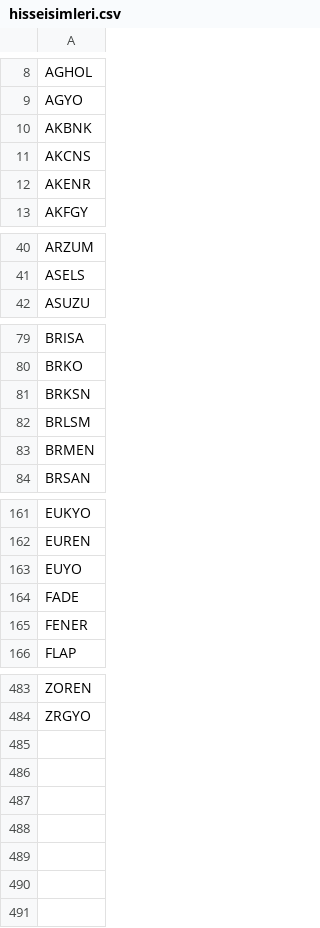
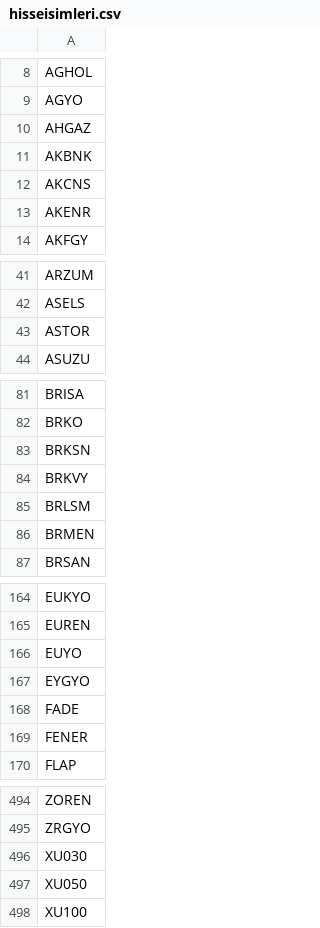
Before and after one commit to f1rzen/halkbank-skorkart-scraper, a CSV file: hisseisimleri.csv, drawn as a sheet; only a part is shown, gaps mark what is left out; the diff covers the shown part only.

Commit message:
Update hisseisimleri.csv

```diff
--- a/hisseisimleri.csv
+++ b/hisseisimleri.csv
@@ -9,2 +9,3 @@ AGHOL
 AGYO
+AHGAZ
 AKBNK
@@ -41,2 +42,3 @@ ARZUM
 ASELS
+ASTOR
 ASUZU
@@ -81,2 +83,3 @@ BRKO
 BRKSN
+BRKVY
 BRLSM
@@ -163,2 +166,3 @@ EUREN
 EUYO
+EYGYO
 FADE
@@ -484 +495,4 @@ ZOREN
 ZRGYO
+XU030
+XU050
+XU100
```
Also changed, not shown: 7 added rows elsewhere in this file.
